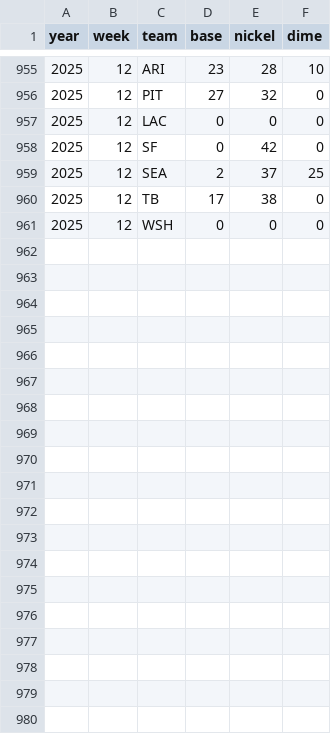
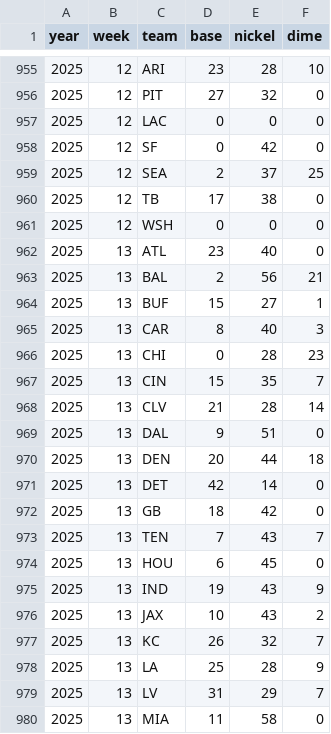
Before and after one commit to robert-stennett23/vs_created_data, a CSV file: defense_alignment.csv, drawn as a sheet; only a part is shown, gaps mark what is left out; the diff covers the shown part only; the diff names each change by its address in the sheet, - before the commit and + after, or states it on an @@ line.

```diff
--- a/defense_alignment.csv
+++ b/defense_alignment.csv
+row 962: 2025 | 13 | ATL | 23 | 40 | 0
+row 963: 2025 | 13 | BAL | 2 | 56 | 21
+row 964: 2025 | 13 | BUF | 15 | 27 | 1
+row 965: 2025 | 13 | CAR | 8 | 40 | 3
+row 966: 2025 | 13 | CHI | 0 | 28 | 23
+row 967: 2025 | 13 | CIN | 15 | 35 | 7
+row 968: 2025 | 13 | CLV | 21 | 28 | 14
+row 969: 2025 | 13 | DAL | 9 | 51 | 0
+row 970: 2025 | 13 | DEN | 20 | 44 | 18
+row 971: 2025 | 13 | DET | 42 | 14 | 0
+row 972: 2025 | 13 | GB | 18 | 42 | 0
+row 973: 2025 | 13 | TEN | 7 | 43 | 7
+row 974: 2025 | 13 | HOU | 6 | 45 | 0
+row 975: 2025 | 13 | IND | 19 | 43 | 9
+row 976: 2025 | 13 | JAX | 10 | 43 | 2
+row 977: 2025 | 13 | KC | 26 | 32 | 7
+row 978: 2025 | 13 | LA | 25 | 28 | 9
+row 979: 2025 | 13 | LV | 31 | 29 | 7
+row 980: 2025 | 13 | MIA | 11 | 58 | 0
```
Also changed, not shown: 13 added rows elsewhere in this file, current_wk_odds.csv.
